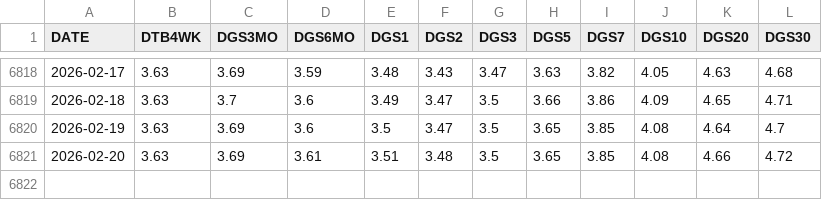
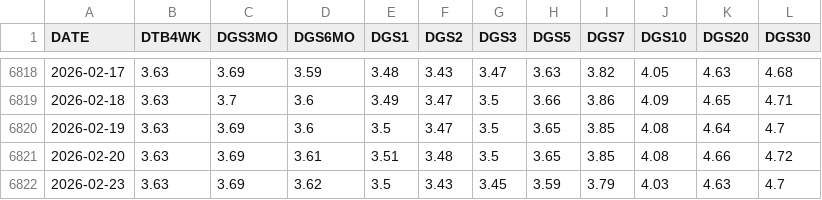
Before and after one commit to FredericBANDEIRA/Cross-Asset-Market-Regime-Monitor, a CSV file: sovereign_yields.csv, drawn as a sheet; only a part is shown, gaps mark what is left out.

```diff
--- a/sovereign_yields.csv
+++ b/sovereign_yields.csv
@@ -6821 +6821,2 @@ DATE,DTB4WK,DGS3MO,DGS6MO,DGS1,DGS2,DGS3,DGS5,DGS7,DGS10,DGS20,DGS30
 2026-02-20,3.63,3.69,3.61,3.51,3.48,3.5,3.65,3.85,4.08,4.66,4.72
+2026-02-23,3.63,3.69,3.62,3.5,3.43,3.45,3.59,3.79,4.03,4.63,4.7
```
Also changed, not shown: futures_term_structure.csv, macro.csv, 6 other files.
